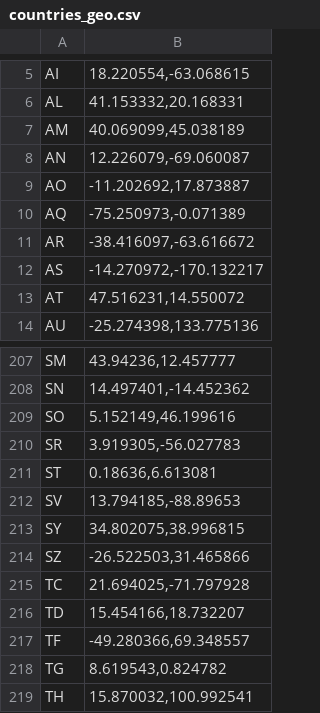
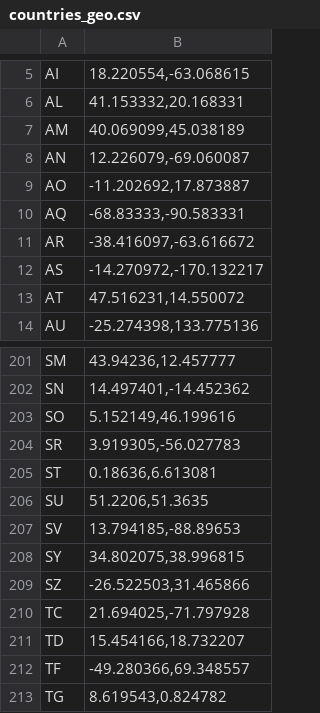
Before and after one commit to ffknob/searchflix, a CSV file: dictionaries/countries_geo.csv, drawn as a sheet; only a part is shown, gaps mark what is left out; the shorter side is filled out with more unchanged rows; the diff covers the shown part only.

```diff
--- a/dictionaries/countries_geo.csv
+++ b/dictionaries/countries_geo.csv
@@ -9,3 +9,3 @@ AN,"12.226079,-69.060087"
 AO,"-11.202692,17.873887"
-AQ,"-75.250973,-0.071389"
+AQ,"-68.83333,-90.583331"
 AR,"-38.416097,-63.616672"
@@ -211,2 +205,3 @@ SR,"3.919305,-56.027783"
 ST,"0.18636,6.613081"
+SU,"51.2206,51.3635"
 SV,"13.794185,-88.89653"
```
Also changed, not shown: 4 added rows and 13 removed rows elsewhere in this file, 6 other files.
